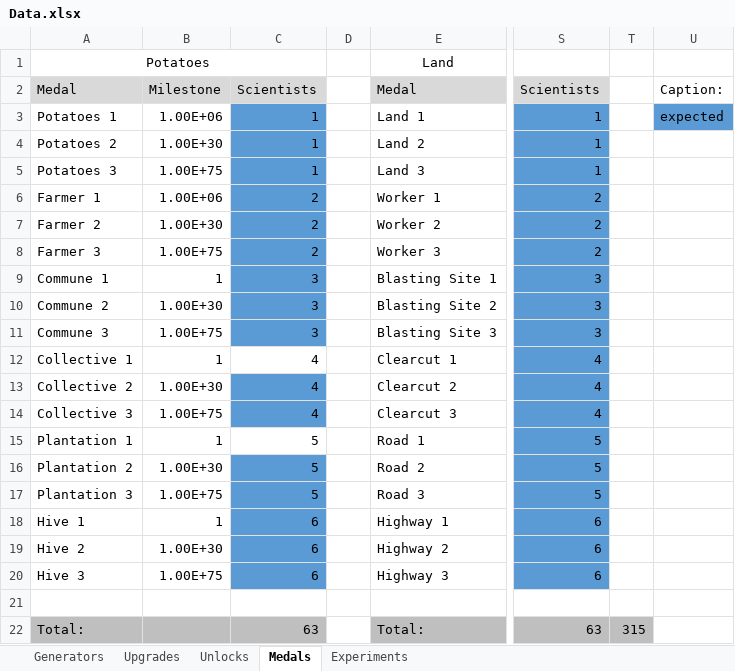
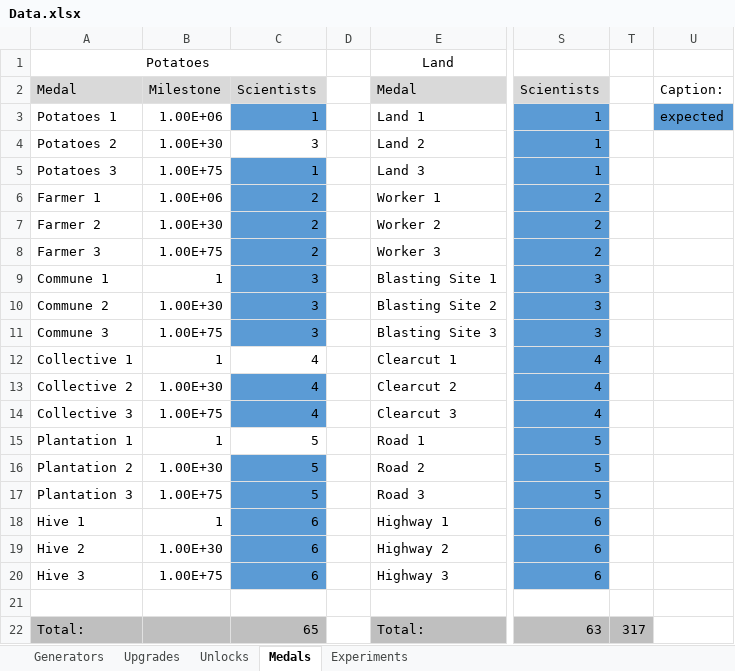
Before and after one commit to ricardopetrere/AdCommCalc, an Excel workbook: Data.xlsx, sheet Medals, drawn as a sheet; only a part is shown, gaps mark what is left out; values as stored, in another font and other column widths than the file's, no borders; the diff names each change by its address in the sheet, - before the commit and + after, or states it on an @@ line.

```diff
--- a/Data.xlsx (sheet Medals)
+++ b/Data.xlsx (sheet Medals)
-C4: 1
+C4: 3
-C4 fill: #5B9BD5
+C4 fill: none
-C22: 63
+C22: 65
-T22: 315
+T22: 317
```
Also changed, not shown: 1 other file.
